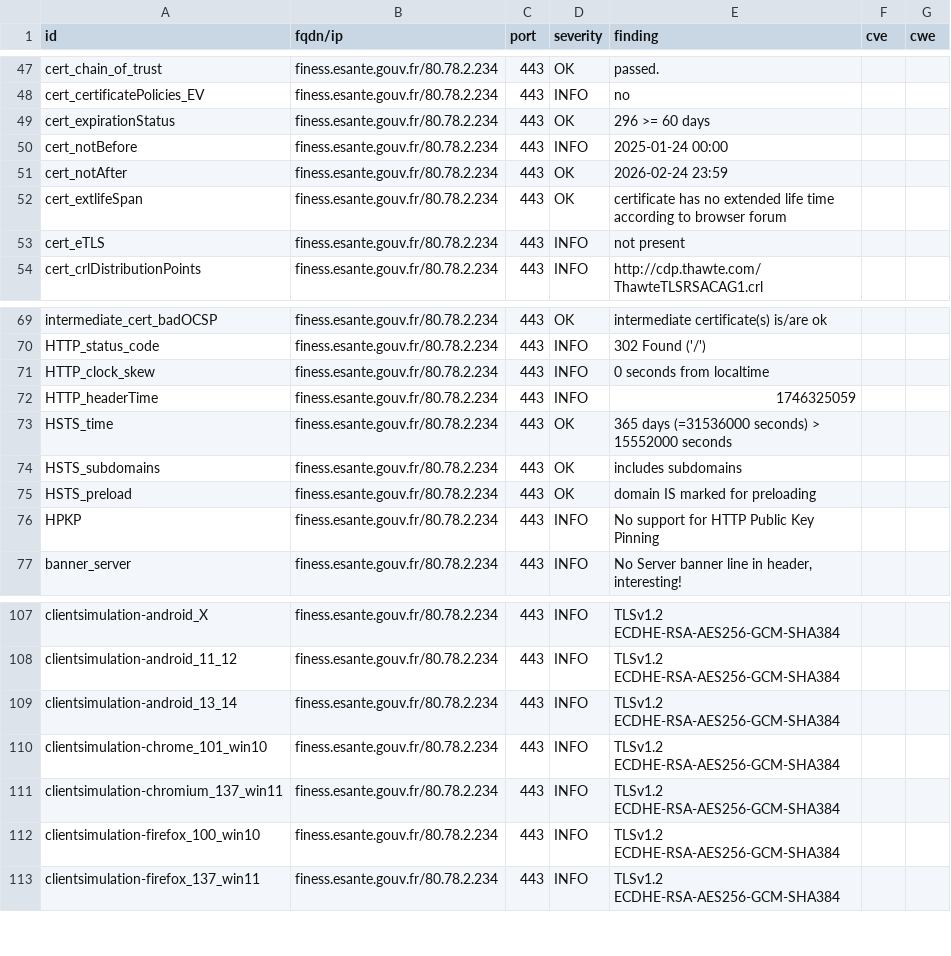
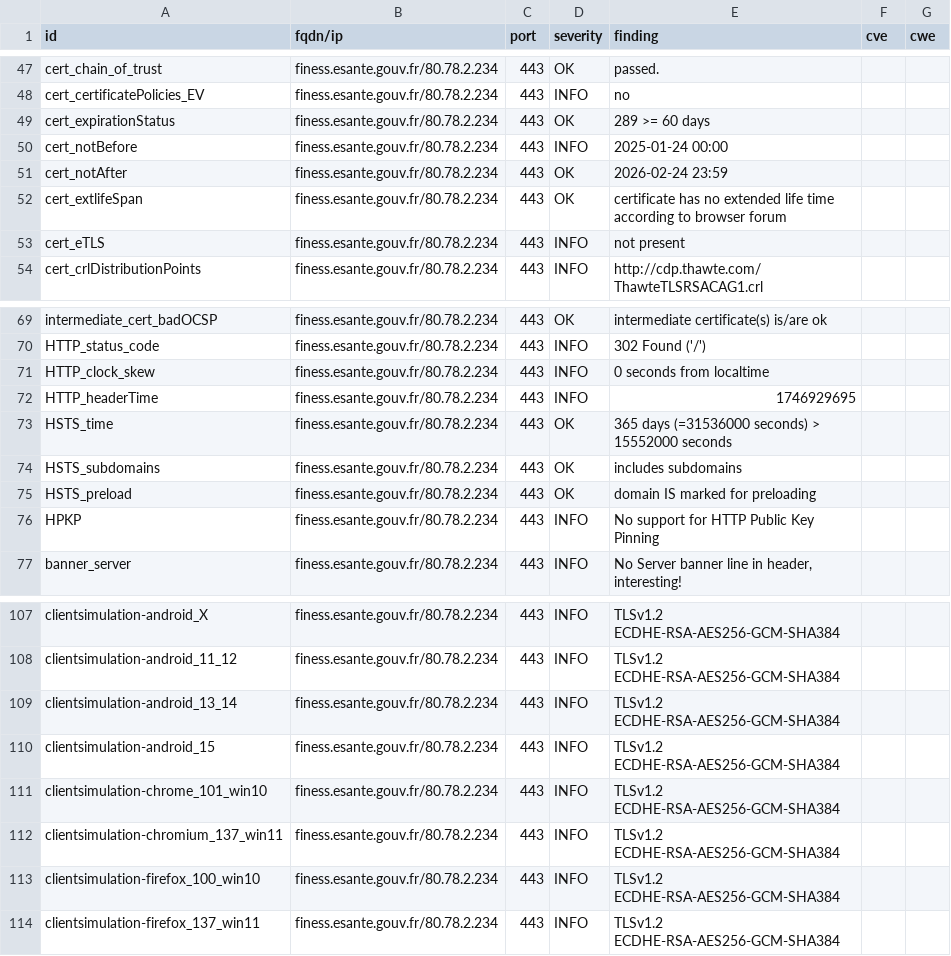
Before and after one commit to ansforge/dashlord, a CSV file: results/aHR0cHM6Ly9maW5lc3MuZXNhbnRlLmdvdXYuZnI=/testssl.csv, drawn as a sheet; only a part is shown, gaps mark what is left out.

```diff
--- a/results/aHR0cHM6Ly9maW5lc3MuZXNhbnRlLmdvdXYuZnI=/testssl.csv
+++ b/results/aHR0cHM6Ly9maW5lc3MuZXNhbnRlLmdvdXYuZnI=/testssl.csv
@@ -48,3 +48,3 @@
 "cert_certificatePolicies_EV","finess.esante.gouv.fr/80.78.2.234","443","INFO","no","",""
-"cert_expirationStatus","finess.esante.gouv.fr/80.78.2.234","443","OK","296 >= 60 days","",""
+"cert_expirationStatus","finess.esante.gouv.fr/80.78.2.234","443","OK","289 >= 60 days","",""
 "cert_notBefore","finess.esante.gouv.fr/80.78.2.234","443","INFO","2025-01-24 00:00","",""
@@ -71,3 +71,3 @@
 "HTTP_clock_skew","finess.esante.gouv.fr/80.78.2.234","443","INFO","0 seconds from localtime","",""
-"HTTP_headerTime","finess.esante.gouv.fr/80.78.2.234","443","INFO","1746325059","",""
+"HTTP_headerTime","finess.esante.gouv.fr/80.78.2.234","443","INFO","1746929695","",""
 "HSTS_time","finess.esante.gouv.fr/80.78.2.234","443","OK","365 days (=31536000 seconds) > 15552000 seconds","",""
@@ -109,2 +109,3 @@
 "clientsimulation-android_13_14","finess.esante.gouv.fr/80.78.2.234","443","INFO","TLSv1.2 ECDHE-RSA-AES256-GCM-SHA384","",""
+"clientsimulation-android_15","finess.esante.gouv.fr/80.78.2.234","443","INFO","TLSv1.2 ECDHE-RSA-AES256-GCM-SHA384","",""
 "clientsimulation-chrome_101_win10","finess.esante.gouv.fr/80.78.2.234","443","INFO","TLSv1.2 ECDHE-RSA-AES256-GCM-SHA384","",""
```
Also changed, not shown: 17 other files.
